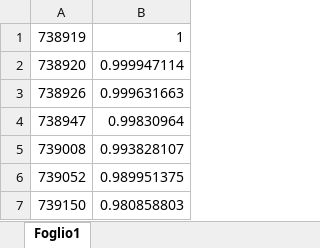
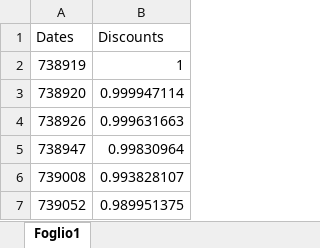
Before and after one commit to Virgi7/FE, an Excel workbook: dat_disc.xlsx, sheet Foglio1, drawn as a sheet; only a part is shown; the shorter side is filled out with more unchanged rows; values as stored, in another font and other column widths than the file's, no borders; the diff covers the shown part only; the diff names each change by its address in the sheet, - before the commit and + after, or states it on an @@ line.

```diff
--- a/dat_disc.xlsx (sheet Foglio1)
+++ b/dat_disc.xlsx (sheet Foglio1)
+row 1: Dates | Discounts
```
Also changed, not shown: 1 added row and 53 edited cells elsewhere in this sheet, 2 other files.
